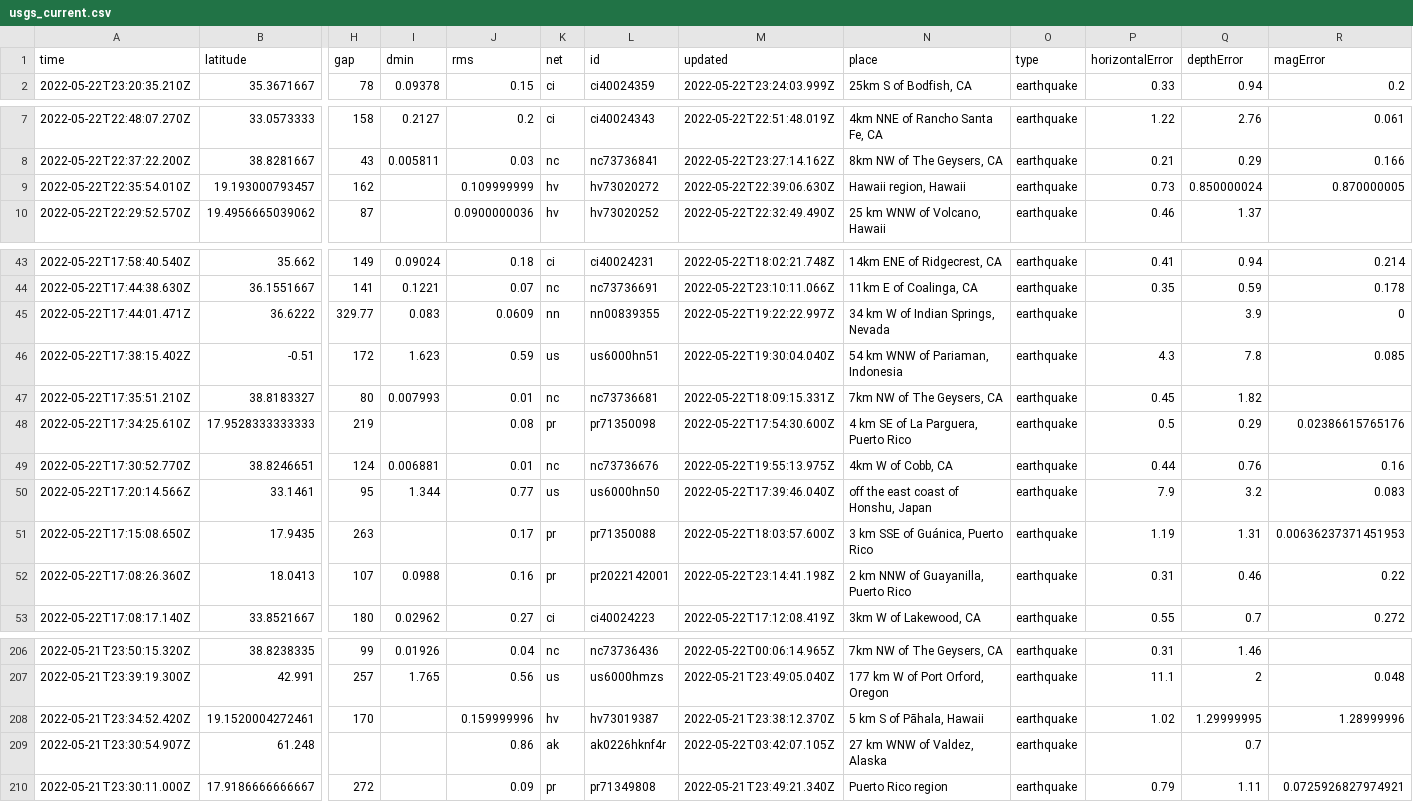
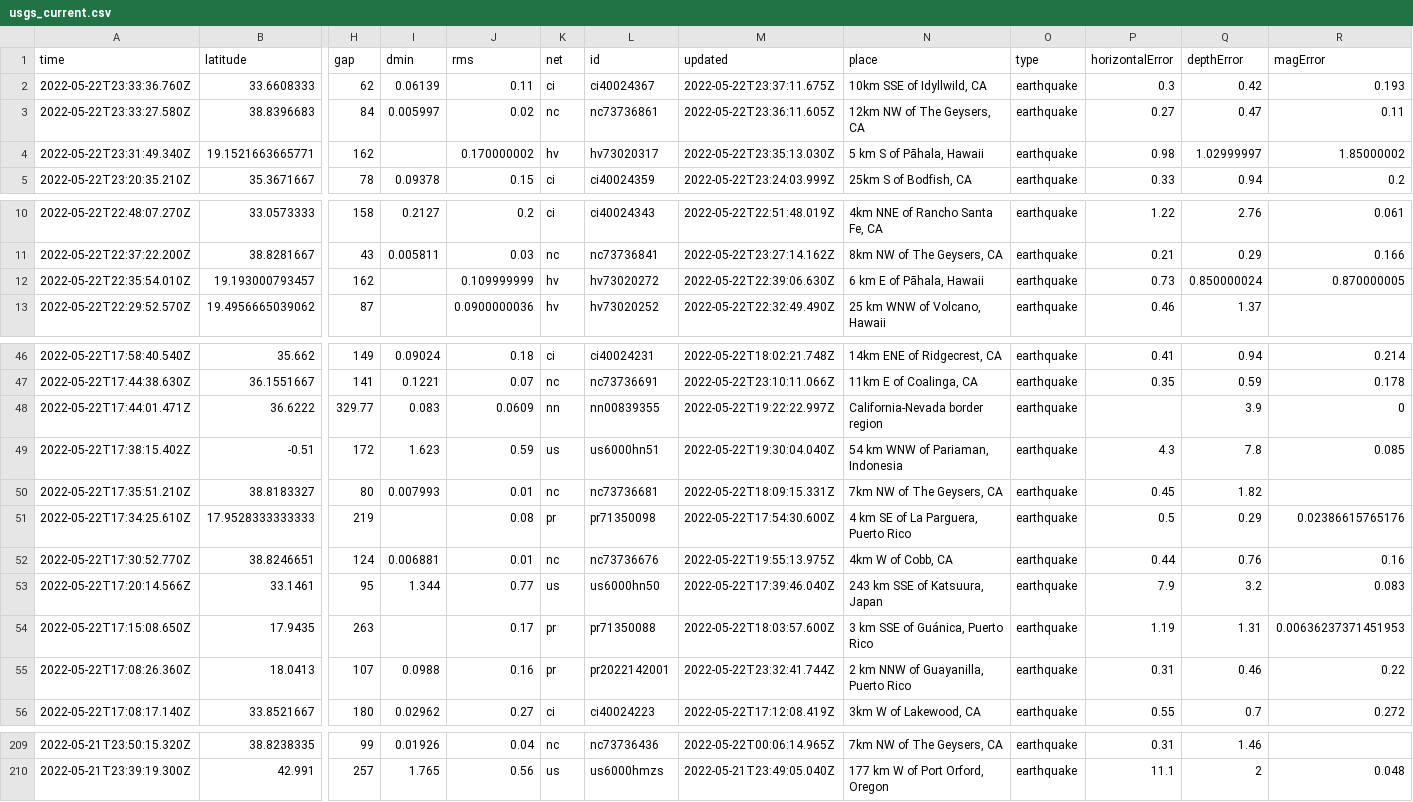
Before and after one commit to kmaepetrin/nicar22-github-actions, a CSV file: usgs_current.csv, drawn as a sheet; only a part is shown, gaps mark what is left out; removed rows and columns are numbered as before the commit, all else as after; rows hold the shown columns only; the diff covers the shown part only; the diff names each change by its address in the sheet, - before the commit and + after, or states it on an @@ line.

```diff
--- a/usgs_current.csv
+++ b/usgs_current.csv
+row 2: 2022-05-22T23:33:36.760Z | 33.6608333 | 62 | 0.06139 | 0.11 | ci | ci40024367 | 2022-05-22T23:37:11.675Z | 10km SSE of Idyllwild, CA | earthquake | 0.3 | 0.42 | 0.193
+row 3: 2022-05-22T23:33:27.580Z | 38.8396683 | 84 | 0.005997 | 0.02 | nc | nc73736861 | 2022-05-22T23:36:11.605Z | 12km NW of The Geysers, CA | earthquake | 0.27 | 0.47 | 0.11
+row 4: 2022-05-22T23:31:49.340Z | 19.1521663665771 | 162 |  | 0.170000002 | hv | hv73020317 | 2022-05-22T23:35:13.030Z | 5 km S of Pāhala, Hawaii | earthquake | 0.98 | 1.02999997 | 1.85000002
-N12 (place): Hawaii region, Hawaii
+N12 (place): 6 km E of Pāhala, Hawaii
-N48 (place): 34 km W of Indian Springs, Nevada
+N48 (place): California-Nevada border region
-N53 (place): off the east coast of Honshu, Japan
+N53 (place): 243 km SSE of Katsuura, Japan
-M55 (updated): 2022-05-22T23:14:41.198Z
+M55 (updated): 2022-05-22T23:32:41.744Z
-row 208: 2022-05-21T23:34:52.420Z | 19.1520004272461 | 170 |  | 0.159999996 | hv | hv73019387 | 2022-05-21T23:38:12.370Z | 5 km S of Pāhala, Hawaii | earthquake | 1.02 | 1.29999995 | 1.28999996
-row 209: 2022-05-21T23:30:54.907Z | 61.248 |  |  | 0.86 | ak | ak0226hknf4r | 2022-05-22T03:42:07.105Z | 27 km WNW of Valdez, Alaska | earthquake |  | 0.7
-row 210: 2022-05-21T23:30:11.000Z | 17.9186666666667 | 272 |  | 0.09 | pr | pr71349808 | 2022-05-21T23:49:21.340Z | Puerto Rico region | earthquake | 0.79 | 1.11 | 0.0725926827974921
```
Also changed, not shown: 10 edited cells elsewhere in this file.
